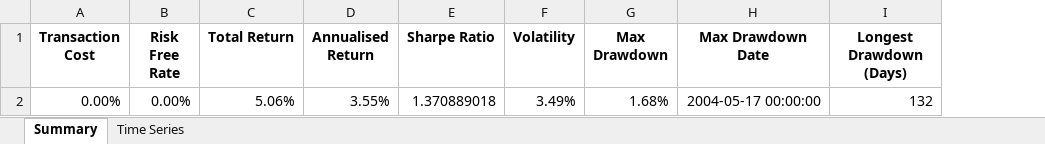
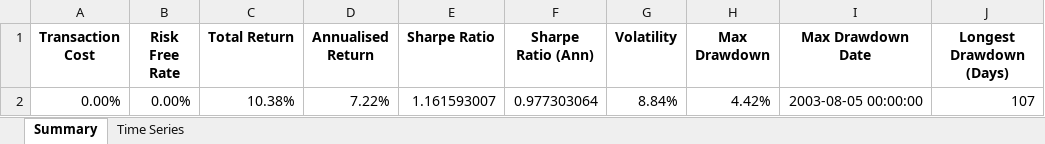
Before and after one commit to kelvinbrinham/StrategyBacktest, an Excel workbook: output/summary.xlsx, sheet Summary, drawn as a sheet; values as stored, in another font and other column widths than the file's, no borders; removed rows and columns are numbered as before the commit, all else as after; the diff names each change by its address in the sheet, - before the commit and + after, or states it on an @@ line.

```diff
--- a/output/summary.xlsx (sheet Summary)
+++ b/output/summary.xlsx (sheet Summary)
+column F (Sharpe Ratio (Ann)), empty
-row 2: 0.00% | 0.00% | 5.06% | 3.55% | 1.370889018 | 3.49% | 1.68% | 2004-05-17 00:00:00 | 132
+row 2: 0.00% | 0.00% | 10.38% | 7.22% | 1.161593007 | 0.977303064 | 8.84% | 4.42% | 2003-08-05 00:00:00 | 107
```
Also changed, not shown: sheet Time Series, 5 other files.
